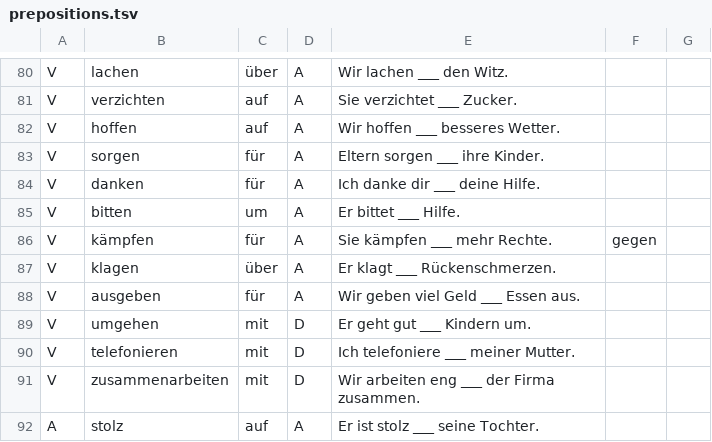
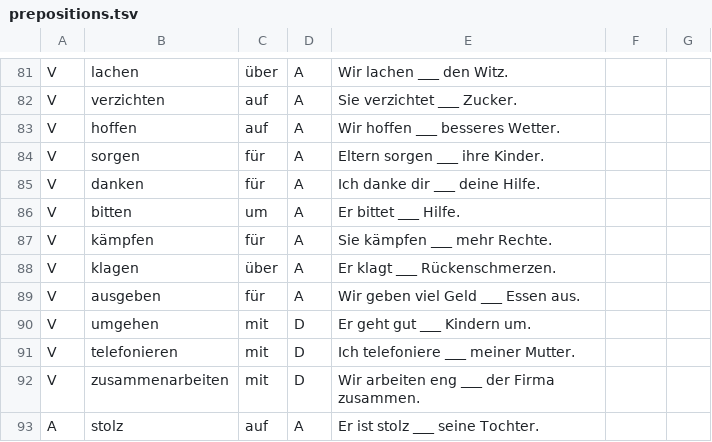
Before and after one commit to yujideluca/german-quiz, a TSV file: tools/data/prepositions.tsv, drawn as a sheet; only a part is shown, gaps mark what is left out; the diff covers the shown part only.

```diff
--- a/tools/data/prepositions.tsv
+++ b/tools/data/prepositions.tsv
@@ -85,3 +86,3 @@ V|danken|für|A|Ich danke dir ___ deine Hilfe.
 V|bitten|um|A|Er bittet ___ Hilfe.
-V|kämpfen|für|A|Sie kämpfen ___ mehr Rechte.|gegen
+V|kämpfen|für|A|Sie kämpfen ___ mehr Rechte.
 V|klagen|über|A|Er klagt ___ Rückenschmerzen.
```
Also changed, not shown: 1 added row and 13 edited cells elsewhere in this file, 9 other files.
